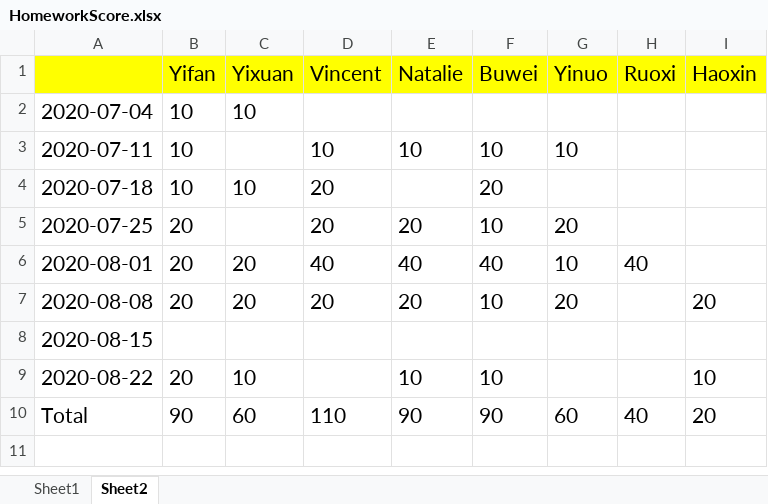
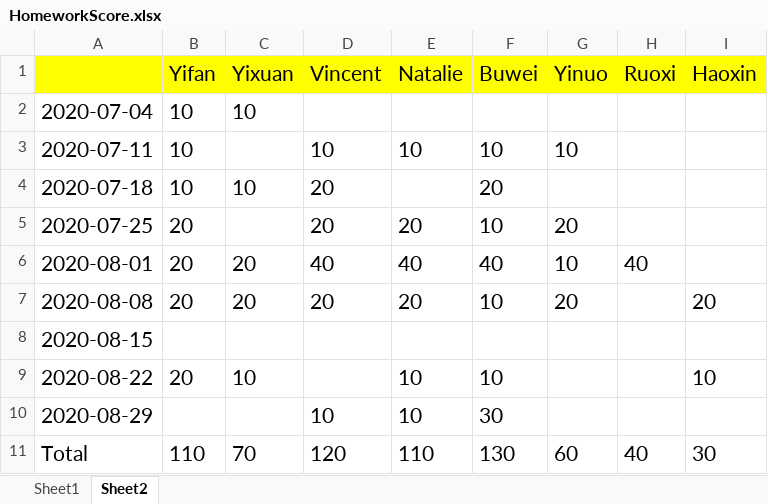
Before and after one commit to tomboxfan/PythonExample, an Excel workbook: HomeworkScore.xlsx, sheet Sheet2, drawn as a sheet; values as stored, in another font and other column widths than the file's, no borders; addresses are those after the commit; the diff names each change by its address in the sheet, - before the commit and + after, or states it on an @@ line.

Commit message:
update

```diff
--- a/HomeworkScore.xlsx (sheet Sheet2)
+++ b/HomeworkScore.xlsx (sheet Sheet2)
+row 10: 2020-08-29 |  |  | 10 | 10 | 30
-B11 (Yifan): 90
+B11 (Yifan): 110
-C11 (Yixuan): 60
+C11 (Yixuan): 70
-D11 (Vincent): 110
+D11 (Vincent): 120
-E11 (Natalie): 90
+E11 (Natalie): 110
-F11 (Buwei): 90
+F11 (Buwei): 130
-I11 (Haoxin): 20
+I11 (Haoxin): 30
```
Also changed, not shown: formulas that keep their value.
